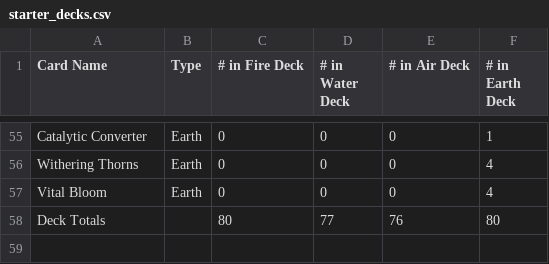
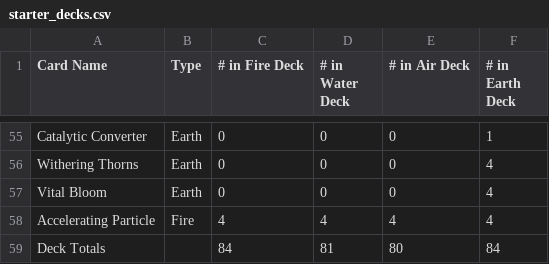
Before and after one commit to KellenK9/CardCreator, a CSV file: starter_decks.csv, drawn as a sheet; only a part is shown, gaps mark what is left out.

Commit message:
Accelerating Particle

```diff
--- a/starter_decks.csv
+++ b/starter_decks.csv
@@ -57,2 +57,3 @@ Withering Thorns,Earth,0,0,0,4
 Vital Bloom,Earth,0,0,0,4
-Deck Totals,,80,77,76,80
+Accelerating Particle,Fire,4,4,4,4
+Deck Totals,,84,81,80,84
```
Also changed, not shown: 4 other files.
